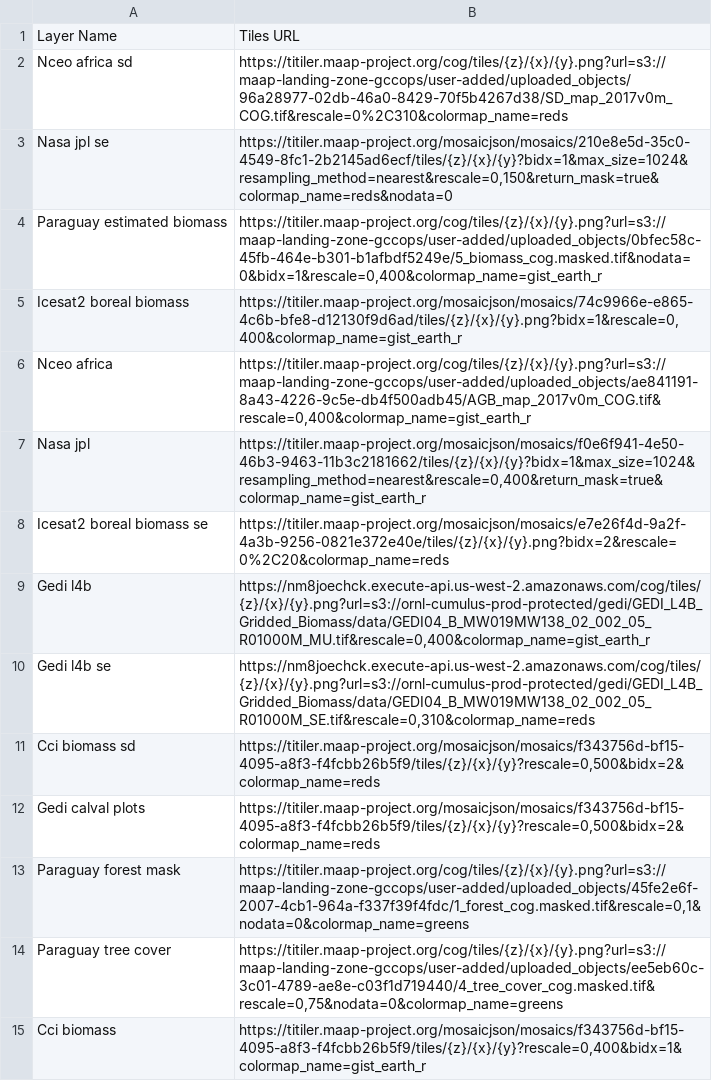
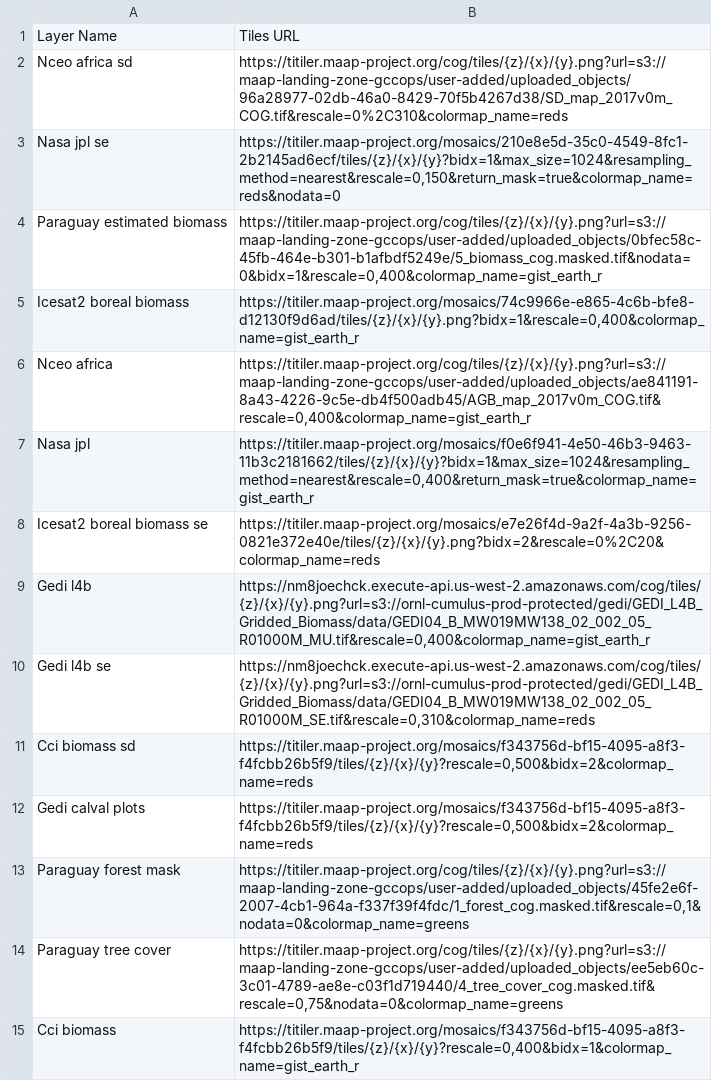
Before and after one commit to MAAP-Project/stac_ipyleaflet, a CSV file: biomass-layers.csv, drawn as a sheet.

Commit message:
Fix mosaicjson endpoints on titiler

```diff
--- a/biomass-layers.csv
+++ b/biomass-layers.csv
@@ -2,14 +2,14 @@ Layer Name,Tiles URL
 Nceo africa sd,https://titiler.maap-project.org/cog/tiles/{z}/{x}/{y}.png?url=s3://maap-landing-zone-gccops/user-added/uploaded_objects/96a28977-02db-46a0-8429-70f5b4267d38/SD_map_2017v0m_COG.tif&rescale=0%2C310&colormap_name=reds
-Nasa jpl se,"https://titiler.maap-project.org/mosaicjson/mosaics/210e8e5d-35c0-4549-8fc1-2b2145ad6ecf/tiles/{z}/{x}/{y}?bidx=1&max_size=1024&resampling_method=nearest&rescale=0,150&return_mask=true&colormap_name=reds&nodata=0"
+Nasa jpl se,"https://titiler.maap-project.org/mosaics/210e8e5d-35c0-4549-8fc1-2b2145ad6ecf/tiles/{z}/{x}/{y}?bidx=1&max_size=1024&resampling_method=nearest&rescale=0,150&return_mask=true&colormap_name=reds&nodata=0"
 Paraguay estimated biomass,"https://titiler.maap-project.org/cog/tiles/{z}/{x}/{y}.png?url=s3://maap-landing-zone-gccops/user-added/uploaded_objects/0bfec58c-45fb-464e-b301-b1afbdf5249e/5_biomass_cog.masked.tif&nodata=0&bidx=1&rescale=0,400&colormap_name=gist_earth_r"
-Icesat2 boreal biomass,"https://titiler.maap-project.org/mosaicjson/mosaics/74c9966e-e865-4c6b-bfe8-d12130f9d6ad/tiles/{z}/{x}/{y}.png?bidx=1&rescale=0,400&colormap_name=gist_earth_r"
+Icesat2 boreal biomass,"https://titiler.maap-project.org/mosaics/74c9966e-e865-4c6b-bfe8-d12130f9d6ad/tiles/{z}/{x}/{y}.png?bidx=1&rescale=0,400&colormap_name=gist_earth_r"
 Nceo africa,"https://titiler.maap-project.org/cog/tiles/{z}/{x}/{y}.png?url=s3://maap-landing-zone-gccops/user-added/uploaded_objects/ae841191-8a43-4226-9c5e-db4f500adb45/AGB_map_2017v0m_COG.tif&rescale=0,400&colormap_name=gist_earth_r"
-Nasa jpl,"https://titiler.maap-project.org/mosaicjson/mosaics/f0e6f941-4e50-46b3-9463-11b3c2181662/tiles/{z}/{x}/{y}?bidx=1&max_size=1024&resampling_method=nearest&rescale=0,400&return_mask=true&colormap_name=gist_earth_r"
-Icesat2 boreal biomass se,https://titiler.maap-project.org/mosaicjson/mosaics/e7e26f4d-9a2f-4a3b-9256-0821e372e40e/tiles/{z}/{x}/{y}.png?bidx=2&rescale=0%2C20&colormap_name=reds
+Nasa jpl,"https://titiler.maap-project.org/mosaics/f0e6f941-4e50-46b3-9463-11b3c2181662/tiles/{z}/{x}/{y}?bidx=1&max_size=1024&resampling_method=nearest&rescale=0,400&return_mask=true&colormap_name=gist_earth_r"
+Icesat2 boreal biomass se,https://titiler.maap-project.org/mosaics/e7e26f4d-9a2f-4a3b-9256-0821e372e40e/tiles/{z}/{x}/{y}.png?bidx=2&rescale=0%2C20&colormap_name=reds
 Gedi l4b,"https://nm8joechck.execute-api.us-west-2.amazonaws.com/cog/tiles/{z}/{x}/{y}.png?url=s3://ornl-cumulus-prod-protected/gedi/GEDI_L4B_Gridded_Biomass/data/GEDI04_B_MW019MW138_02_002_05_R01000M_MU.tif&rescale=0,400&colormap_name=gist_earth_r"
 Gedi l4b se,"https://nm8joechck.execute-api.us-west-2.amazonaws.com/cog/tiles/{z}/{x}/{y}.png?url=s3://ornl-cumulus-prod-protected/gedi/GEDI_L4B_Gridded_Biomass/data/GEDI04_B_MW019MW138_02_002_05_R01000M_SE.tif&rescale=0,310&colormap_name=reds"
-Cci biomass sd,"https://titiler.maap-project.org/mosaicjson/mosaics/f343756d-bf15-4095-a8f3-f4fcbb26b5f9/tiles/{z}/{x}/{y}?rescale=0,500&bidx=2&colormap_name=reds"
-Gedi calval plots,"https://titiler.maap-project.org/mosaicjson/mosaics/f343756d-bf15-4095-a8f3-f4fcbb26b5f9/tiles/{z}/{x}/{y}?rescale=0,500&bidx=2&colormap_name=reds"
+Cci biomass sd,"https://titiler.maap-project.org/mosaics/f343756d-bf15-4095-a8f3-f4fcbb26b5f9/tiles/{z}/{x}/{y}?rescale=0,500&bidx=2&colormap_name=reds"
+Gedi calval plots,"https://titiler.maap-project.org/mosaics/f343756d-bf15-4095-a8f3-f4fcbb26b5f9/tiles/{z}/{x}/{y}?rescale=0,500&bidx=2&colormap_name=reds"
 Paraguay forest mask,"https://titiler.maap-project.org/cog/tiles/{z}/{x}/{y}.png?url=s3://maap-landing-zone-gccops/user-added/uploaded_objects/45fe2e6f-2007-4cb1-964a-f337f39f4fdc/1_forest_cog.masked.tif&rescale=0,1&nodata=0&colormap_name=greens"
 Paraguay tree cover,"https://titiler.maap-project.org/cog/tiles/{z}/{x}/{y}.png?url=s3://maap-landing-zone-gccops/user-added/uploaded_objects/ee5eb60c-3c01-4789-ae8e-c03f1d719440/4_tree_cover_cog.masked.tif&rescale=0,75&nodata=0&colormap_name=greens"
-Cci biomass,"https://titiler.maap-project.org/mosaicjson/mosaics/f343756d-bf15-4095-a8f3-f4fcbb26b5f9/tiles/{z}/{x}/{y}?rescale=0,400&bidx=1&colormap_name=gist_earth_r"
+Cci biomass,"https://titiler.maap-project.org/mosaics/f343756d-bf15-4095-a8f3-f4fcbb26b5f9/tiles/{z}/{x}/{y}?rescale=0,400&bidx=1&colormap_name=gist_earth_r"
```
Also changed, not shown: 2 other files.
